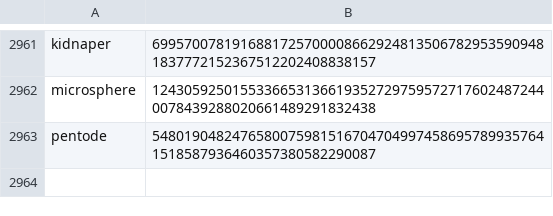
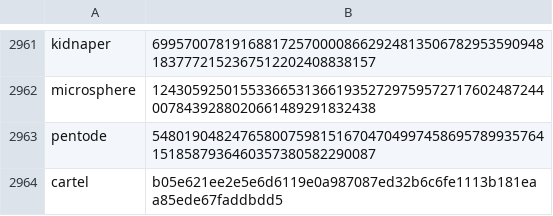
Before and after one commit to 0xlucyfer/translator, a CSV file: collections/english-nouns.csv, drawn as a sheet; only a part is shown, gaps mark what is left out; the diff names each change by its address in the sheet, - before the commit and + after, or states it on an @@ line.

Commit message:
have all nouns & verbs. Manual work required but good enough. Working on scraping english animals

```diff
--- a/collections/english-nouns.csv
+++ b/collections/english-nouns.csv
+row 2964: cartel | b05e621ee2e5e6d6119e0a987087ed32b6c6fe1113b181eaa85ede67faddbdd5
```
Also changed, not shown: 9 other files.
